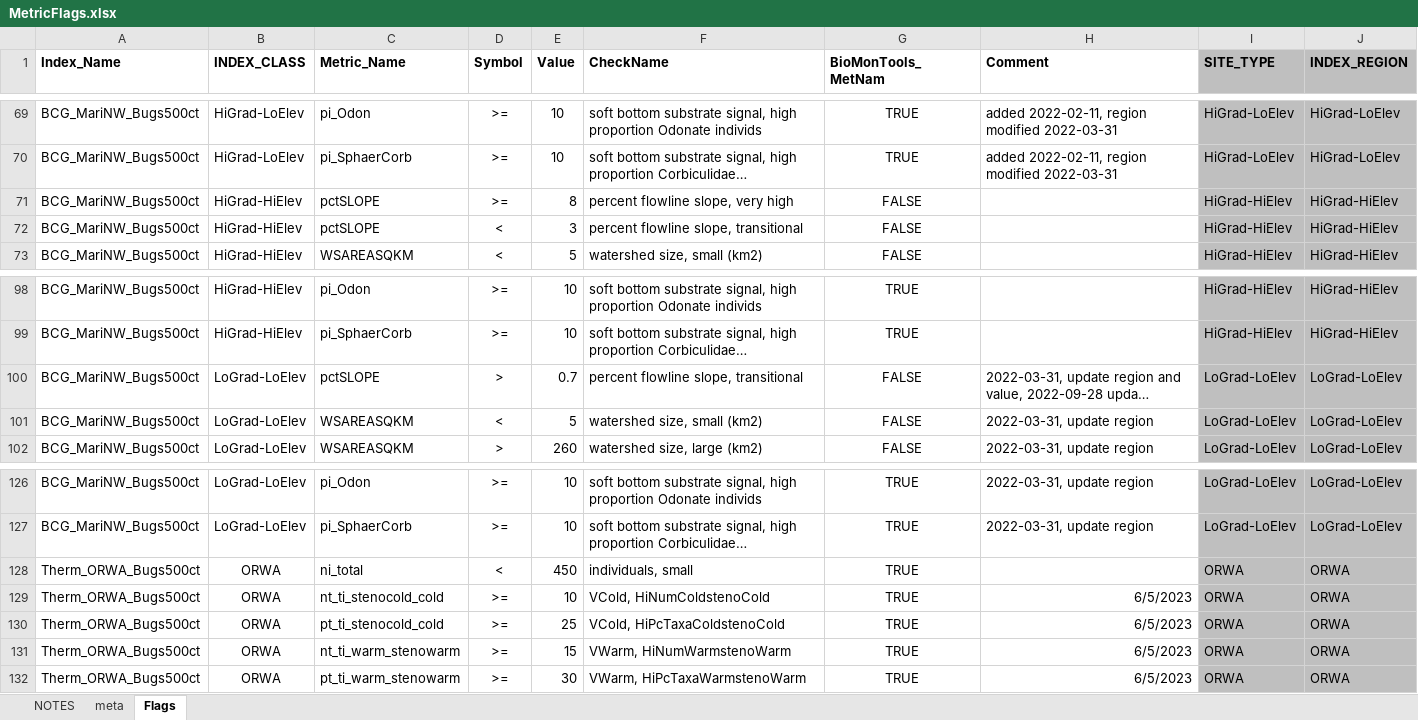
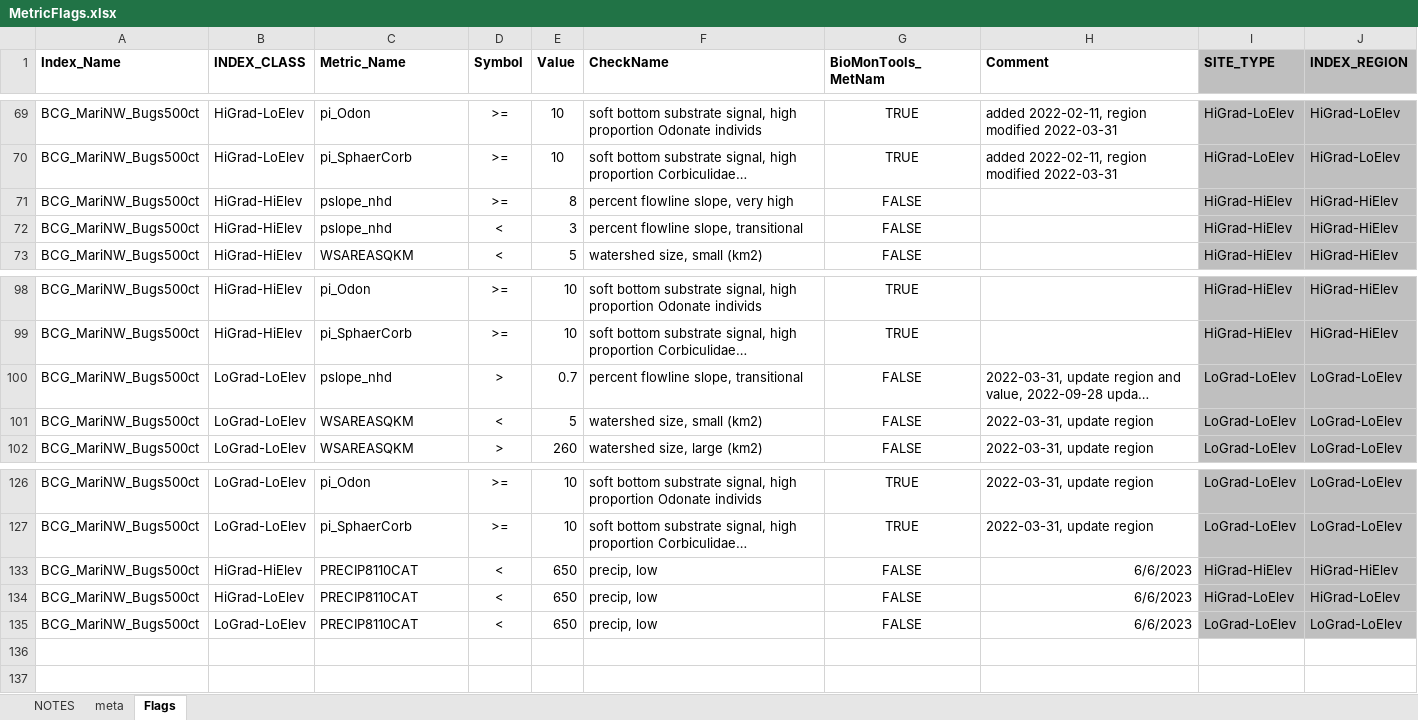
Before and after one commit to leppott/BCGcalc, an Excel workbook: inst/extdata/MetricFlags.xlsx, sheet Flags, drawn as a sheet; only a part is shown, gaps mark what is left out; long unchanged cells end in …; values as stored, in another font and other column widths than the file's, no borders; conditional formats not drawn; removed rows and columns are numbered as before the commit, all else as after; the diff covers the shown part only; the diff names each change by its address in the sheet, - before the commit and + after, or states it on an @@ line.

Commit message:
v2.0.0.9076
* fix: MetricFlags.xlsx 'pctSLOPE' to 'pslope_nhd'
    + Align with index class assignment
    + Add PRECIP8110CAT for BCG_MariNW_Bugs500ct (all classes)
* refactor: Add more StreamCat variables to get index parameters, Issue #75
    + PRECIP8110CAT
    + ICI
    + IWI

```diff
--- a/inst/extdata/MetricFlags.xlsx (sheet Flags)
+++ b/inst/extdata/MetricFlags.xlsx (sheet Flags)
-C71:C72 (Metric_Name): pctSLOPE
+C71:C72 (Metric_Name): pslope_nhd
-C100 (Metric_Name): pctSLOPE
+C100 (Metric_Name): pslope_nhd
@@ row 128 hidden: Therm_ORWA_Bugs500ct | ORWA | ni_total | < | 450 | individuals, small | TRUE |  | ORWA | ORWA @@
@@ row 129 hidden: Therm_ORWA_Bugs500ct | ORWA | nt_ti_stenocold_cold | >= | 10 | VCold, HiNumColdstenoCold | TRUE | 6/5/2023 | ORWA | ORWA @@
@@ row 130 hidden: Therm_ORWA_Bugs500ct | ORWA | pt_ti_stenocold_cold | >= | 25 | VCold, HiPcTaxaColdstenoCold | TRUE | 6/5/2023 | ORWA | ORWA @@
@@ row 131 hidden: Therm_ORWA_Bugs500ct | ORWA | nt_ti_warm_stenowarm | >= | 15 | VWarm, HiNumWarmstenoWarm | TRUE | 6/5/2023 | ORWA | ORWA @@
@@ row 132 hidden: Therm_ORWA_Bugs500ct | ORWA | pt_ti_warm_stenowarm | >= | 30 | VWarm, HiPcTaxaWarmstenoWarm | TRUE | 6/5/2023 | ORWA | ORWA @@
+row 133: BCG_MariNW_Bugs500ct | HiGrad-HiElev | PRECIP8110CAT | < | 650 | precip, low | FALSE | 6/6/2023 | HiGrad-HiElev | HiGrad-HiElev
+row 134: BCG_MariNW_Bugs500ct | HiGrad-LoElev | PRECIP8110CAT | < | 650 | precip, low | FALSE | 6/6/2023 | HiGrad-LoElev | HiGrad-LoElev
+row 135: BCG_MariNW_Bugs500ct | LoGrad-LoElev | PRECIP8110CAT | < | 650 | precip, low | FALSE | 6/6/2023 | LoGrad-LoElev | LoGrad-LoElev
```
Also changed, not shown: 40 hidden or unhidden rows and 2 edited cells elsewhere in this sheet, sheet NOTES, 6 other files.
